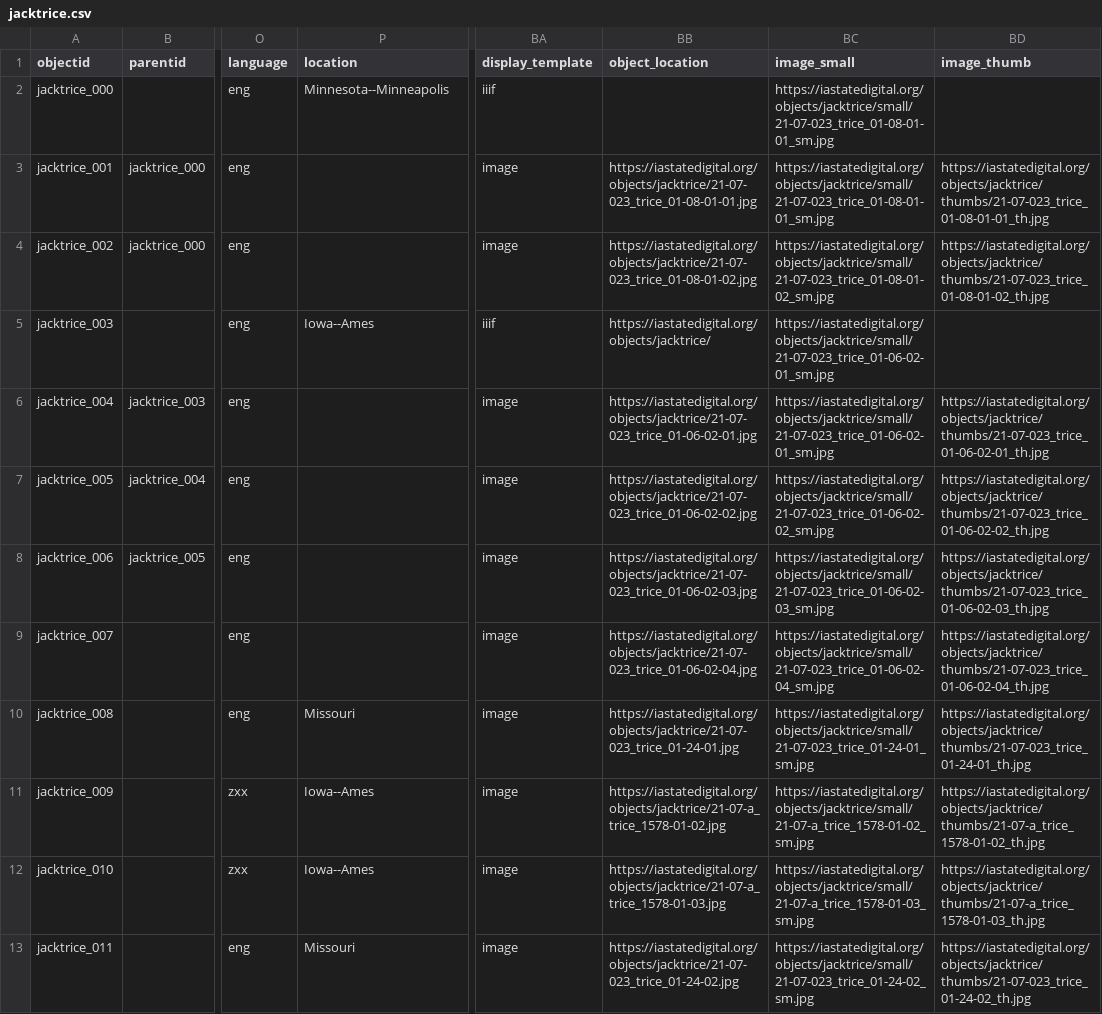
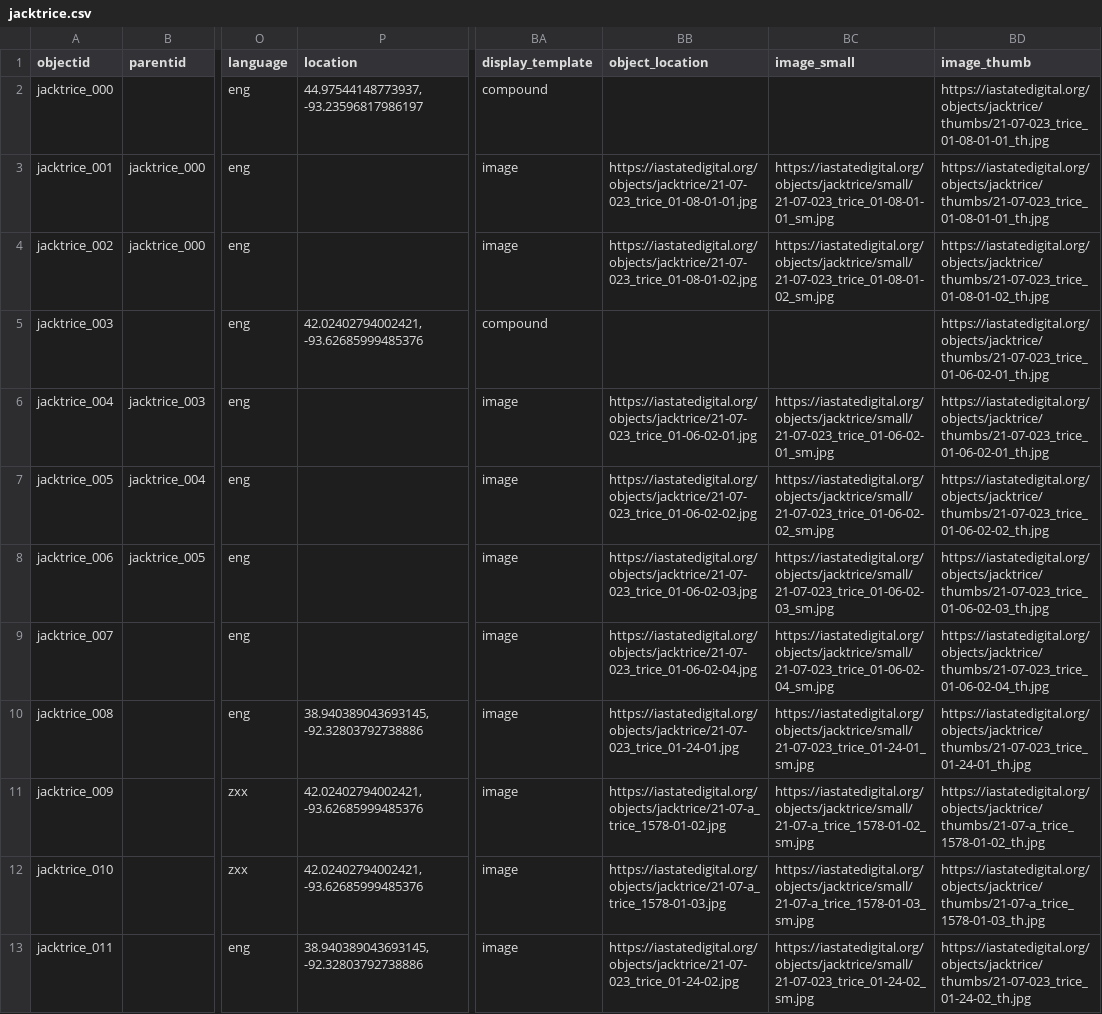
Before and after one commit to isu-digital/isu-digital-collections-test, a CSV file: _data/jacktrice.csv, drawn as a sheet; only a part is shown, gaps mark what is left out; the diff covers the shown part only; the diff names each change by its address in the sheet, - before the commit and + after, or states it on an @@ line.

Commit message:
csv location and TN updates theme text

```diff
--- a/_data/jacktrice.csv
+++ b/_data/jacktrice.csv
-P2 (location): Minnesota--Minneapolis
+P2 (location): 44.97544148773937, -93.23596817986197
-BA2 (display_template): iiif
+BA2 (display_template): compound
-BC2 (image_small): https://iastatedigital.org/objects/jacktrice/small/21-07-023_trice_01-08-01-01_sm.jpg
+BC2 (image_small): (empty)
-BD2 (image_thumb): (empty)
+BD2 (image_thumb): https://iastatedigital.org/objects/jacktrice/thumbs/21-07-023_trice_01-08-01-01_th.jpg
-P5 (location): Iowa--Ames
+P5 (location): 42.02402794002421, -93.62685999485376
-BA5 (display_template): iiif
+BA5 (display_template): compound
-BB5 (object_location): https://iastatedigital.org/objects/jacktrice/
+BB5 (object_location): (empty)
-BC5 (image_small): https://iastatedigital.org/objects/jacktrice/small/21-07-023_trice_01-06-02-01_sm.jpg
+BC5 (image_small): (empty)
-BD5 (image_thumb): (empty)
+BD5 (image_thumb): https://iastatedigital.org/objects/jacktrice/thumbs/21-07-023_trice_01-06-02-01_th.jpg
-P10 (location): Missouri
+P10 (location): 38.940389043693145, -92.32803792738886
-P11:P12 (location): Iowa--Ames
+P11:P12 (location): 42.02402794002421, -93.62685999485376
-P13 (location): Missouri
+P13 (location): 38.940389043693145, -92.32803792738886
```
Also changed, not shown: 11 edited cells elsewhere in this file, 1 other file.
